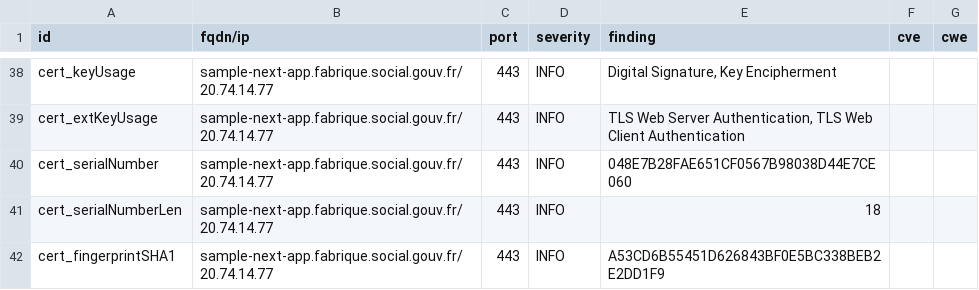
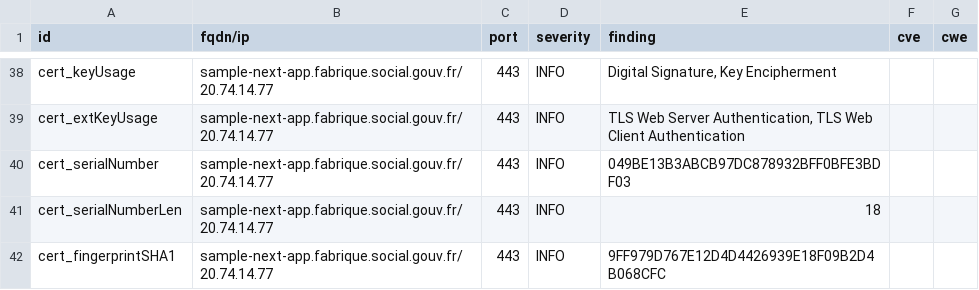
Before and after one commit to SocialGouv/dashlord-fabrique, a CSV file: results/aHR0cHM6Ly9zYW1wbGUtbmV4dC1hcHAuZmFicmlxdWUuc29jaWFsLmdvdXYuZnI=/testssl.csv, drawn as a sheet; only a part is shown, gaps mark what is left out; the diff covers the shown part only.

```diff
--- a/results/aHR0cHM6Ly9zYW1wbGUtbmV4dC1hcHAuZmFicmlxdWUuc29jaWFsLmdvdXYuZnI=/testssl.csv
+++ b/results/aHR0cHM6Ly9zYW1wbGUtbmV4dC1hcHAuZmFicmlxdWUuc29jaWFsLmdvdXYuZnI=/testssl.csv
@@ -39,4 +39,4 @@
 "cert_extKeyUsage","sample-next-app.fabrique.social.gouv.fr/20.74.14.77","443","INFO","TLS Web Server Authentication, TLS Web Client Authentication","",""
-"cert_serialNumber","sample-next-app.fabrique.social.gouv.fr/20.74.14.77","443","INFO","048E7B28FAE651CF0567B98038D44E7CE060","",""
+"cert_serialNumber","sample-next-app.fabrique.social.gouv.fr/20.74.14.77","443","INFO","049BE13B3ABCB97DC878932BFF0BFE3BDF03","",""
 "cert_serialNumberLen","sample-next-app.fabrique.social.gouv.fr/20.74.14.77","443","INFO","18","",""
-"cert_fingerprintSHA1","sample-next-app.fabrique.social.gouv.fr/20.74.14.77","443","INFO","A53CD6B55451D626843BF0E5BC338BEB2E2DD1F9","",""
+"cert_fingerprintSHA1","sample-next-app.fabrique.social.gouv.fr/20.74.14.77","443","INFO","9FF979D767E12D4D4426939E18F09B2D4B068CFC","",""
```
Also changed, not shown: 7 edited cells elsewhere in this file, 8 other files.
